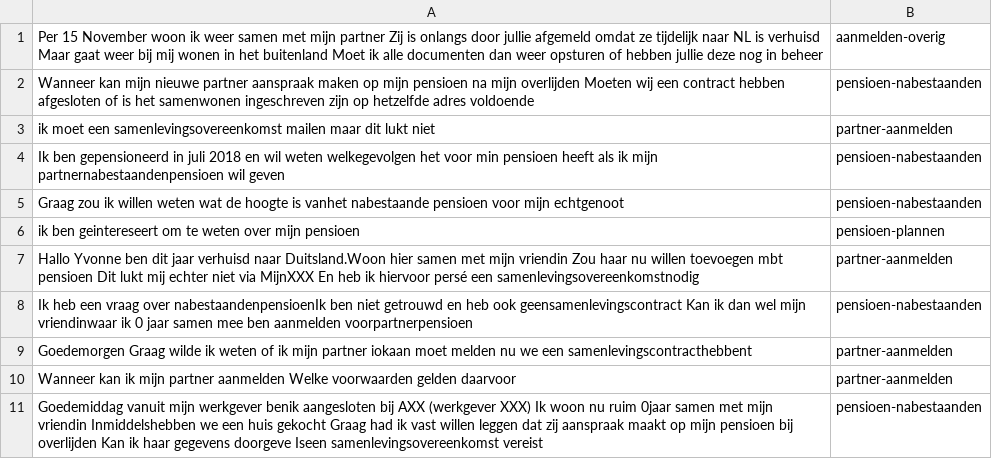
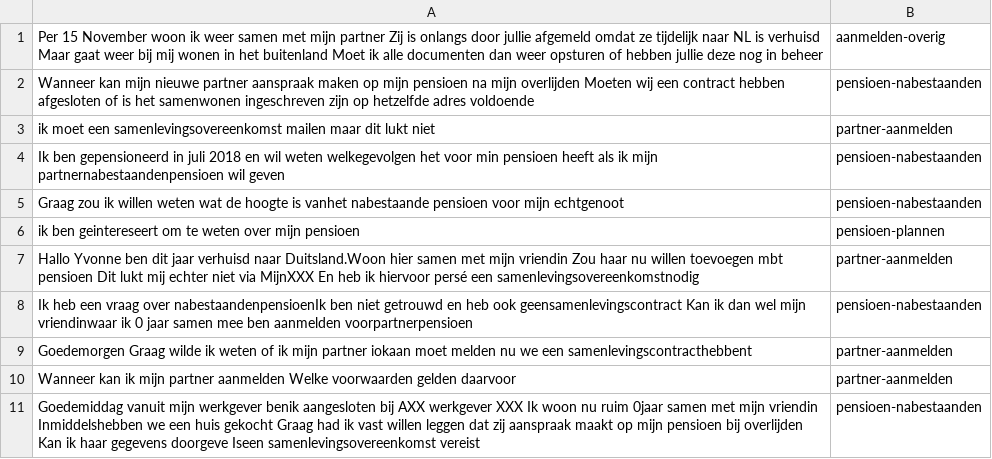
Before and after one commit to irpk/conversation-starter, a CSV file: training/intents.csv, drawn as a sheet.

Commit message:
Update intents.csv

```diff
--- a/training/intents.csv
+++ b/training/intents.csv
@@ -10,2 +10,2 @@
 "Wanneer kan ik mijn partner aanmelden Welke voorwaarden gelden daarvoor","partner-aanmelden"
-"Goedemiddag vanuit mijn werkgever benik aangesloten bij AXX (werkgever XXX) Ik woon nu ruim 0jaar samen met mijn vriendin Inmiddelshebben we een huis gekocht Graag had ik vast willen leggen dat zij aanspraak maakt op mijn pensioen bij overlijden Kan ik haar gegevens doorgeve Iseen samenlevingsovereenkomst vereist","pensioen-nabestaanden"
+"Goedemiddag vanuit mijn werkgever benik aangesloten bij AXX werkgever XXX Ik woon nu ruim 0jaar samen met mijn vriendin Inmiddelshebben we een huis gekocht Graag had ik vast willen leggen dat zij aanspraak maakt op mijn pensioen bij overlijden Kan ik haar gegevens doorgeve Iseen samenlevingsovereenkomst vereist","pensioen-nabestaanden"
```
